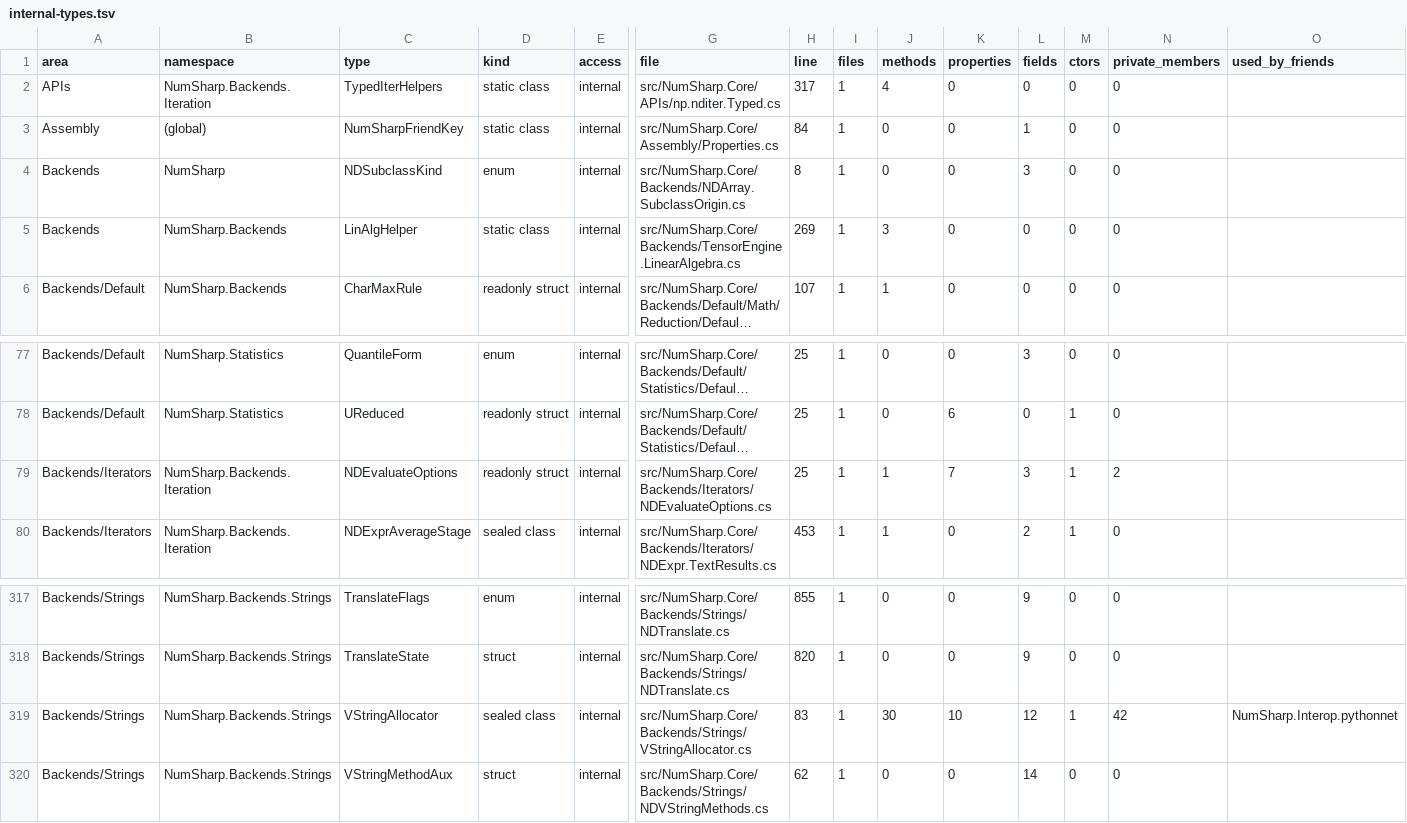
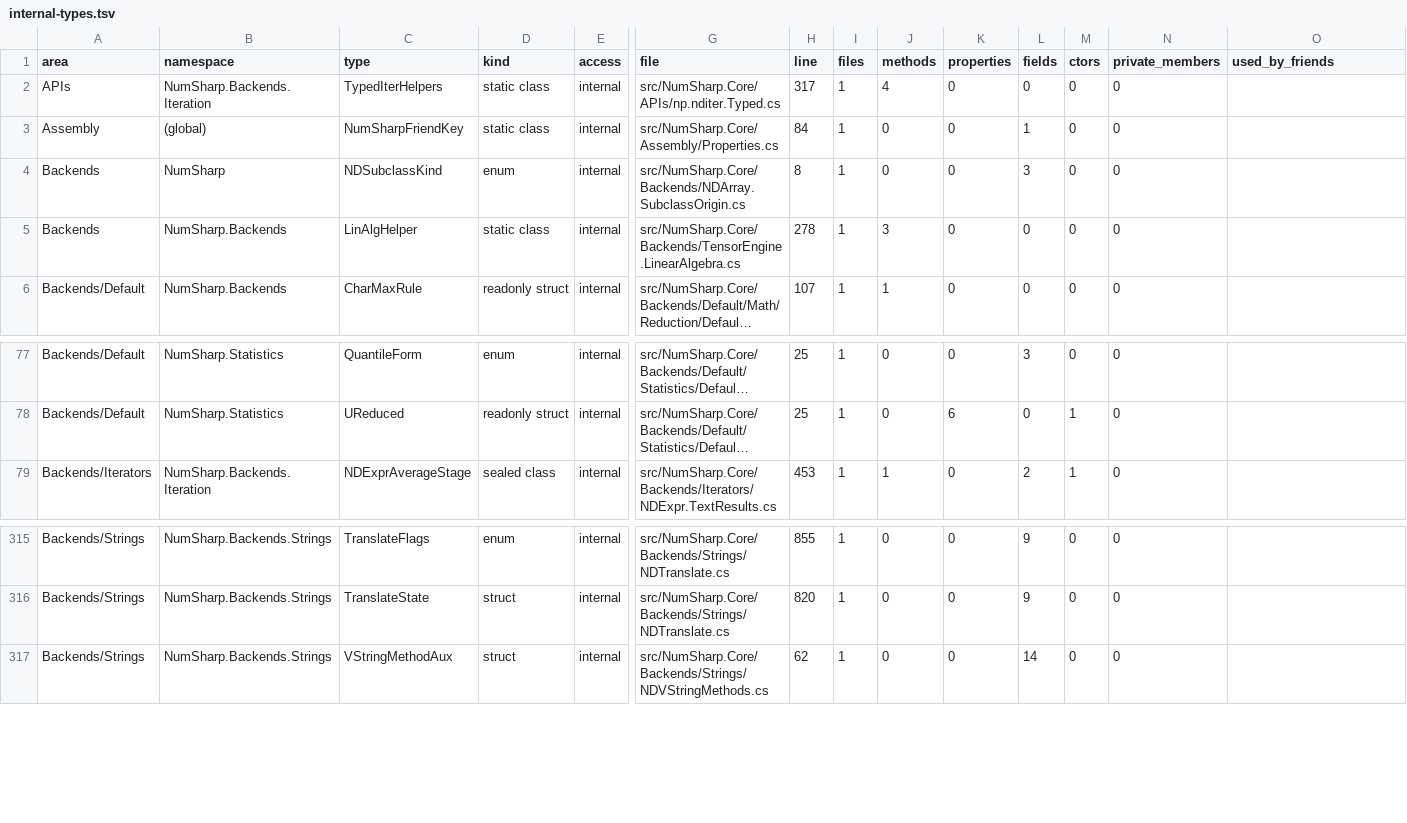
Before and after one commit to SciSharp/NumSharp, a TSV file: docs/plans/internal-surface/internal-types.tsv, drawn as a sheet; only a part is shown, gaps mark what is left out; long unchanged cells end in …; rows hold the shown columns only; the diff covers the shown part only; the diff names each change by its address in the sheet, - before the commit and + after, or states it on an @@ line.

Commit message:
docs(plans): the internal surface map after the access changes - 489 internal types and 5,939 internal members (was 493 / 6,091), 405 extensibility findings (was 470), 16 internals our packages still name (was 47; the ONNX Runtime, ML.NET and Tensors bridges none), the owner's decisions recorded, the subclass probe re-measured (still 11 of 11: the dispatch stays closed-world)
The tables and TSVs are regenerated by tools/internal-surface-map/SurfaceMap.cs from the Debug / net10.0 build of
strings 34e48e16 + 687fb94f; every one of the 5,939 member lines checked to declare its member, 752 table links and 33
README links resolve.

README.md, rewritten for the new state:
- "Decisions (2026-11-07)": the owner's words per seam (subclass protocol "Make all protected internal"; subclass
  constructors "make subclasses all public and their constructors", NDMaskedConstant "Public"; bridge surface
  "Public"; bit generators "Public and the core ones also virtual and classes have clean proper constructors" ->
  "Unseal the classes"; Shape "all public"; engine hooks "all public"; iterator constructors "public"; storage state
  "public" -> "Public read, internal write") and what each became; the calls made where an instruction met a technical
  limit (NDExprProgram / NDEvaluateOptions opaque, _baseStorage behind BaseStorage, Shape.Adopt left to journey4's
  278e9862, DTypeMeta's slots undecided).
- Scenario verdicts: engines open (Evaluate(program) and the 1-D dot hooks public; the program opaque), NDArray subclass
  "hooks open, class still lost" (probe re-run: 11 of 11; KindOf exact-tests NDMatrix / NDCharArray, the weave knows
  NumSharp.dll's subclasses only; np.nanmax / np.nanmin reach a consumer's override), NDMatrix / NDCharArray /
  NDMaskedArray constructible (a subclass of the first two is plain to np.* functions; NDMaskedConstant's second-instance
  behaviour: 5 type tests vs 9 identity tests), storage readable, bridges open (remaining 16 internals with their public
  routes), bit generators open (unsealed, public contract), user dtypes / polynomial bases / expression nodes still
  closed.
- "Still closed": the subclass dispatch, DTypeMeta's slots, NDPolyBase (needs a design), NDExpr nodes (by design),
  Shape.Adopt (replaced on journey4).

```diff
--- a/docs/plans/internal-surface/internal-types.tsv
+++ b/docs/plans/internal-surface/internal-types.tsv
-H5 (line): 269
+H5 (line): 278
-row 79: Backends/Iterators | NumSharp.Backends.Iteration | NDEvaluateOptions | readonly struct | internal | src/NumSharp.Core/Backends/Iterators/NDEvaluateOptions.cs | 25 | 1 | 1 | 7 | 3 | 1 | 2
-row 319: Backends/Strings | NumSharp.Backends.Strings | VStringAllocator | sealed class | internal | src/NumSharp.Core/Backends/Strings/VStringAllocator.cs | 83 | 1 | 30 | 10 | 12 | 1 | 42 | NumSharp.Interop.pythonnet
```
Also changed, not shown: 2 removed rows and 14 edited cells elsewhere in this file, docs/plans/internal-surface/exact-type-checks.tsv, docs/plans/internal-surface/virtuality.tsv, 5 other files.
